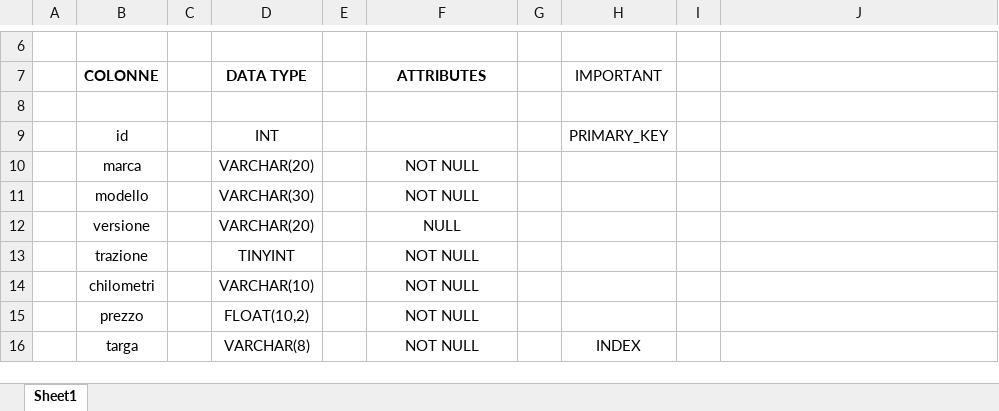
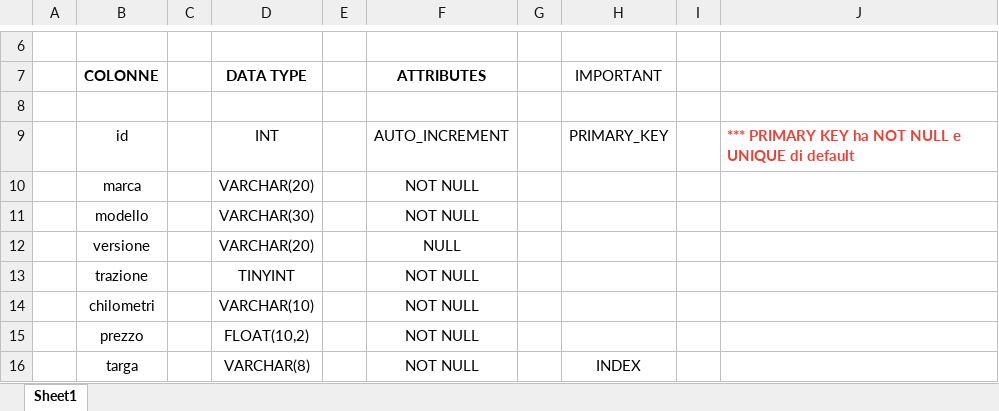
Before and after one commit to robertvlad/db-first, an Excel workbook: used_cars_shop_tabella.xlsx, sheet Sheet1, drawn as a sheet; only a part is shown, gaps mark what is left out; values as stored, in another font and other column widths than the file's, no borders; charts and pictures not drawn; the diff names each change by its address in the sheet, - before the commit and + after, or states it on an @@ line.

Commit message:
New tabella

```diff
--- a/used_cars_shop_tabella.xlsx (sheet Sheet1)
+++ b/used_cars_shop_tabella.xlsx (sheet Sheet1)
-F9 (ATTRIBUTES): (empty)
+F9 (ATTRIBUTES): AUTO_INCREMENT
-J9: (empty)
+J9: *** PRIMARY KEY ha NOT NULL e UNIQUE di default
```
